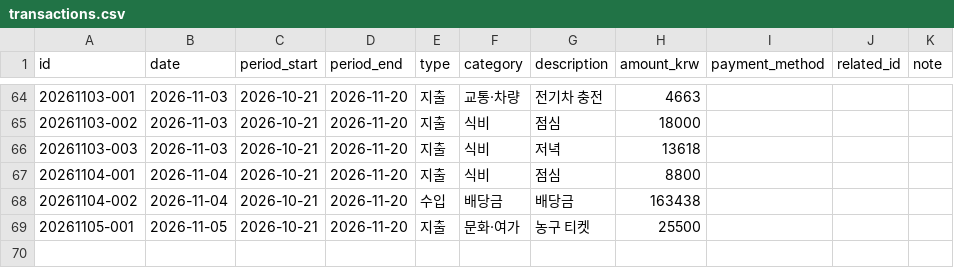
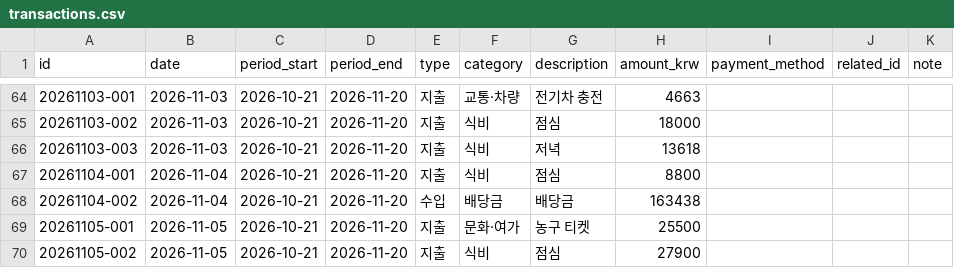
Before and after one commit to jinwook-chang/household-ledger, a CSV file: data/transactions.csv, drawn as a sheet; only a part is shown, gaps mark what is left out; the diff names each change by its address in the sheet, - before the commit and + after, or states it on an @@ line.

Commit message:
11월 5일 점심 27900원 기록

```diff
--- a/data/transactions.csv
+++ b/data/transactions.csv
+row 70: 20261105-002 | 2026-11-05 | 2026-10-21 | 2026-11-20 | 지출 | 식비 | 점심 | 27900
```
